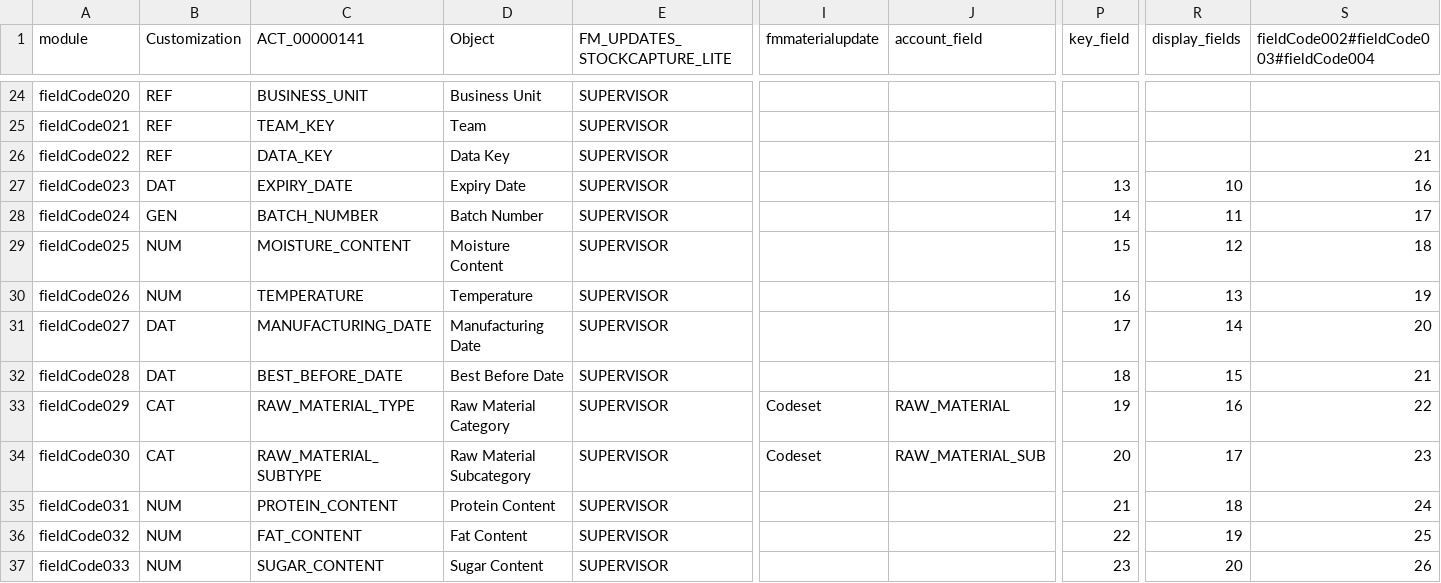
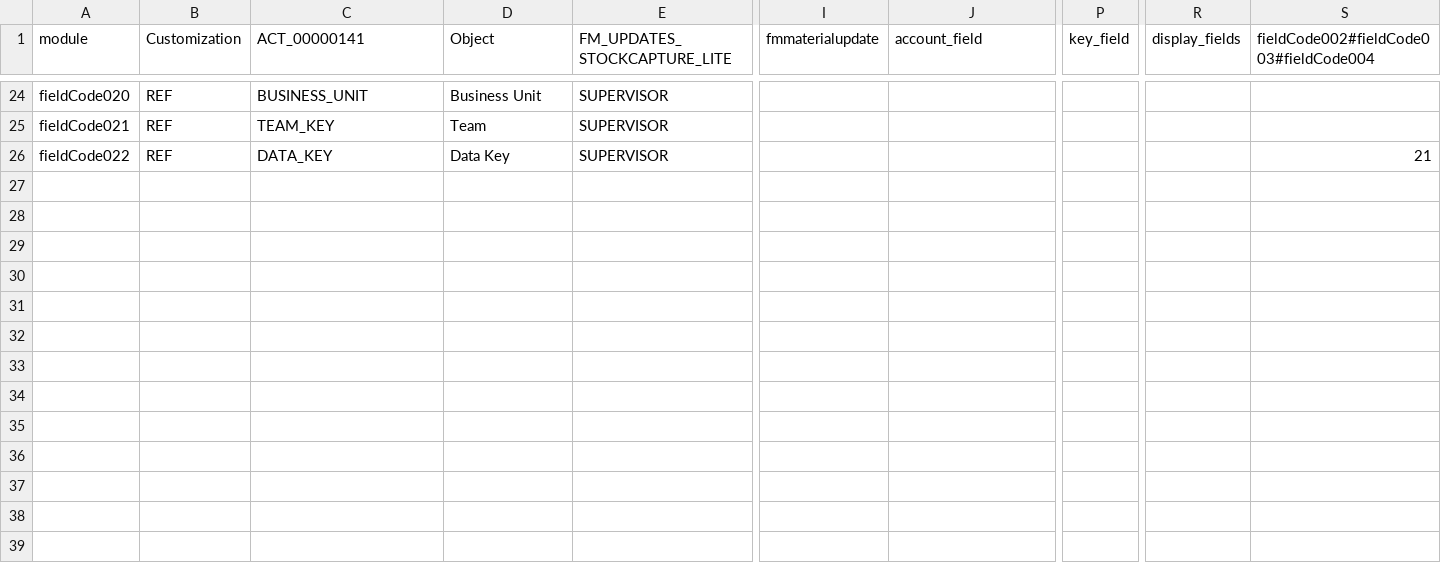
Before and after one commit to xlncbasit/verceldeploy, a CSV file: data/users/ACT_00000141/FM_UPDATES_STOCKCAPTURE_LITE/config.csv, drawn as a sheet; only a part is shown, gaps mark what is left out; rows hold the shown columns only; the diff names each change by its address in the sheet, - before the commit and + after, or states it on an @@ line.

```diff
--- a/data/users/ACT_00000141/FM_UPDATES_STOCKCAPTURE_LITE/config.csv
+++ b/data/users/ACT_00000141/FM_UPDATES_STOCKCAPTURE_LITE/config.csv
-row 27: fieldCode023 | DAT | EXPIRY_DATE | Expiry Date | SUPERVISOR |  |  | 13 | 10 | 16
-row 28: fieldCode024 | GEN | BATCH_NUMBER | Batch Number | SUPERVISOR |  |  | 14 | 11 | 17
-row 29: fieldCode025 | NUM | MOISTURE_CONTENT | Moisture Content | SUPERVISOR |  |  | 15 | 12 | 18
-row 30: fieldCode026 | NUM | TEMPERATURE | Temperature | SUPERVISOR |  |  | 16 | 13 | 19
-row 31: fieldCode027 | DAT | MANUFACTURING_DATE | Manufacturing Date | SUPERVISOR |  |  | 17 | 14 | 20
-row 32: fieldCode028 | DAT | BEST_BEFORE_DATE | Best Before Date | SUPERVISOR |  |  | 18 | 15 | 21
-row 33: fieldCode029 | CAT | RAW_MATERIAL_TYPE | Raw Material Category | SUPERVISOR | Codeset | RAW_MATERIAL | 19 | 16 | 22
-row 34: fieldCode030 | CAT | RAW_MATERIAL_SUBTYPE | Raw Material Subcategory | SUPERVISOR | Codeset | RAW_MATERIAL_SUB | 20 | 17 | 23
-row 35: fieldCode031 | NUM | PROTEIN_CONTENT | Protein Content | SUPERVISOR |  |  | 21 | 18 | 24
-row 36: fieldCode032 | NUM | FAT_CONTENT | Fat Content | SUPERVISOR |  |  | 22 | 19 | 25
-row 37: fieldCode033 | NUM | SUGAR_CONTENT | Sugar Content | SUPERVISOR |  |  | 23 | 20 | 26
```
Also changed, not shown: 3 other files.
